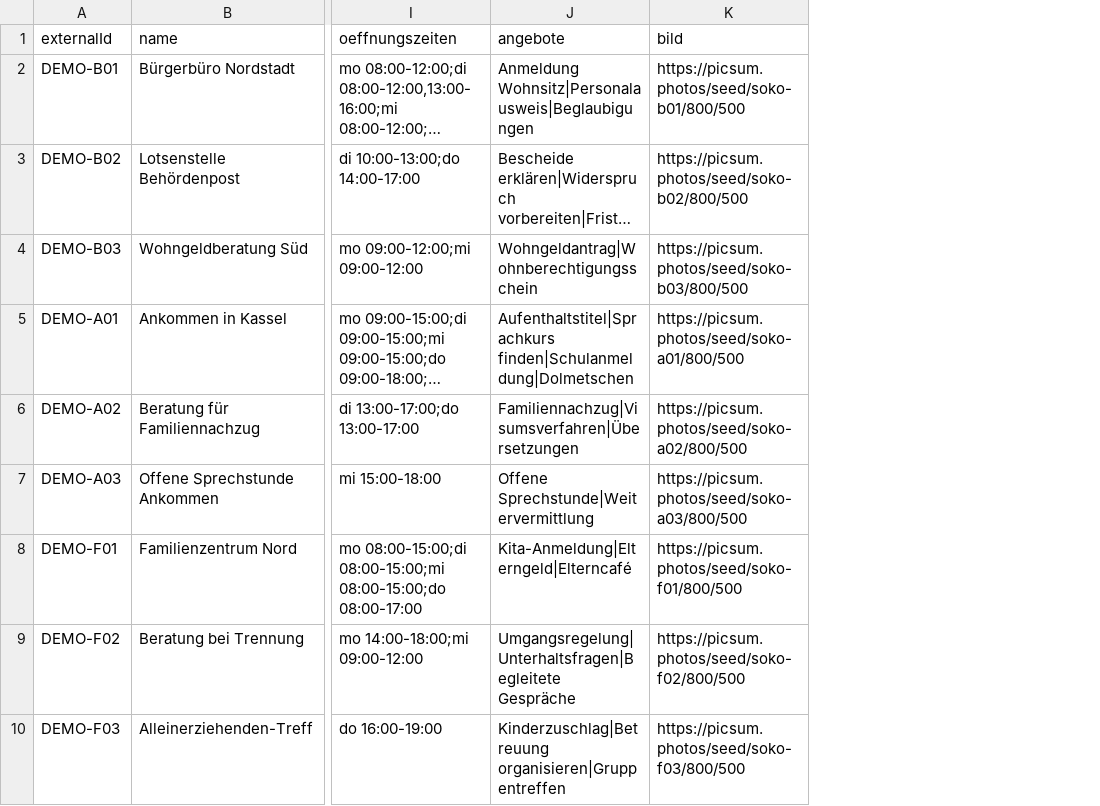
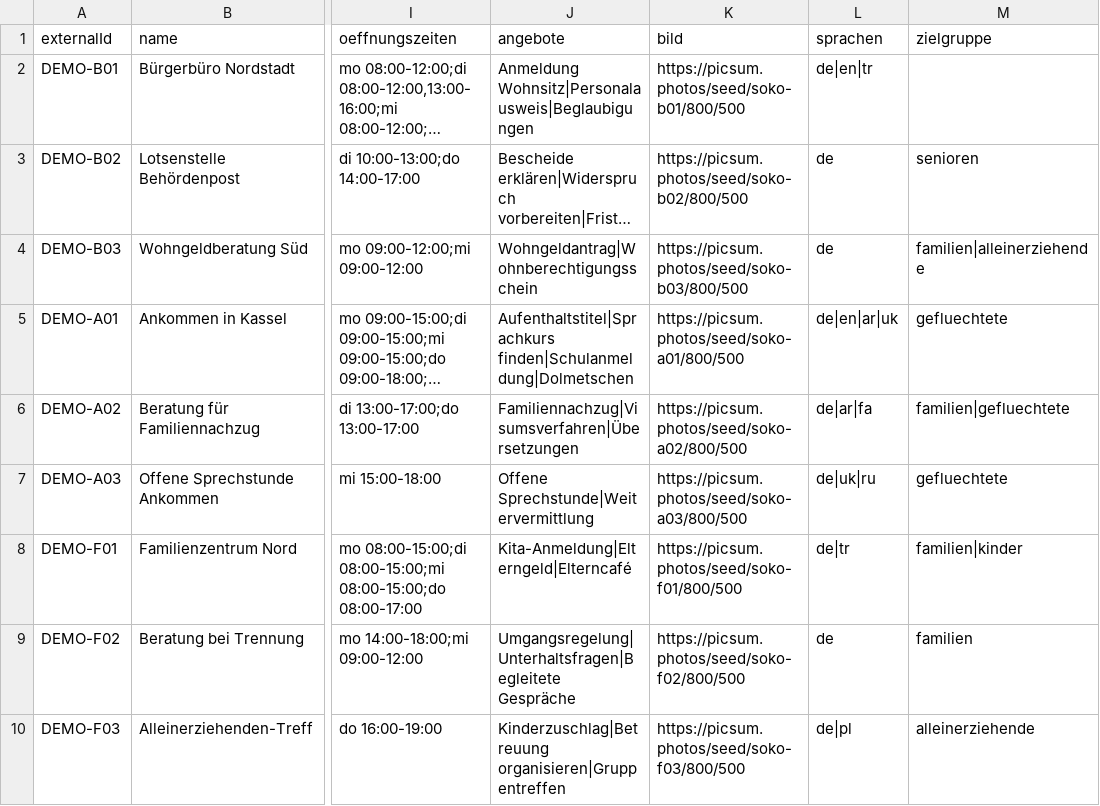
Before and after one commit to jonas-fink/SokoRefactor, a CSV file: soko-backend/seed/demo-beratungen.csv, drawn as a sheet; only a part is shown, gaps mark what is left out; long unchanged cells end in …; the diff names each change by its address in the sheet, - before the commit and + after, or states it on an @@ line.

Commit message:
adjusted data models, routes and controllers to save and display availableLanguages and who is it for. Unified multi filter logic in new filter component

```diff
--- a/soko-backend/seed/demo-beratungen.csv
+++ b/soko-backend/seed/demo-beratungen.csv
+column L (sprachen), rows 2-10: de|en|tr | de | de | de|en|ar|uk | de|ar|fa | de|uk|ru | de|tr | de | de|pl
+column M (zielgruppe), rows 3-10: senioren | familien|alleinerziehende | gefluechtete | familien|gefluechtete | gefluechtete | familien|kinder | familien | alleinerziehende
```
Also changed, not shown: 44 other files.
